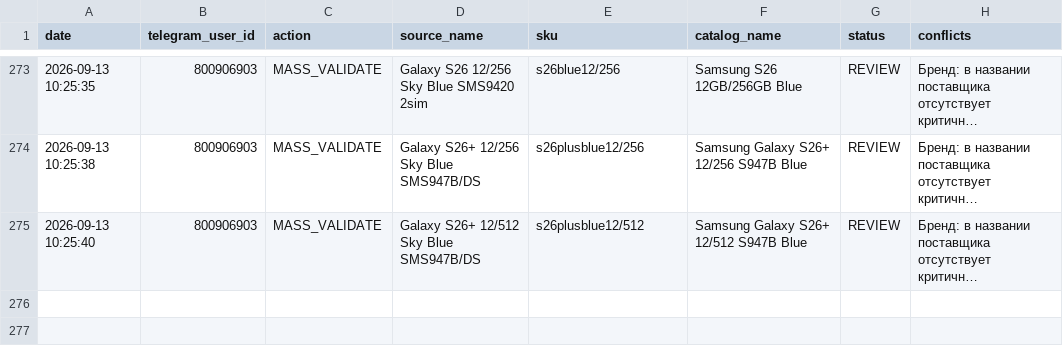
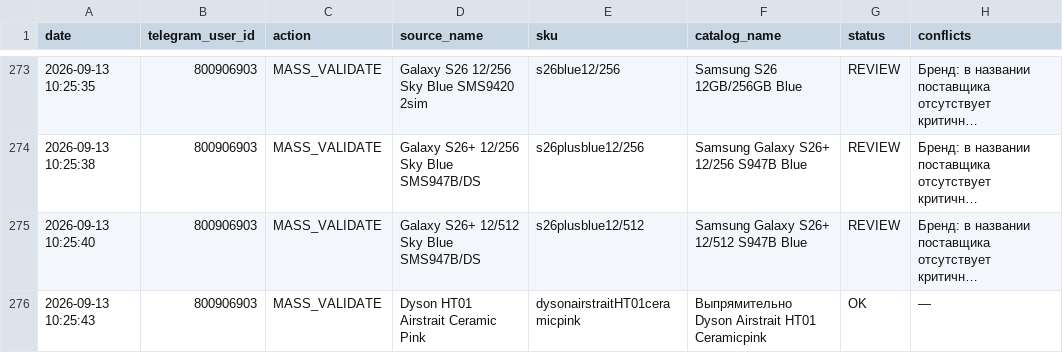
Before and after one commit to alisavladimirovna02-source/price-bot, a CSV file: mapping_history.csv, drawn as a sheet; only a part is shown, gaps mark what is left out; long unchanged cells end in …; the diff names each change by its address in the sheet, - before the commit and + after, or states it on an @@ line.

Commit message:
Record mapping MASS_VALIDATE

```diff
--- a/mapping_history.csv
+++ b/mapping_history.csv
+row 276: 2026-09-13 10:25:43 | 800906903 | MASS_VALIDATE | Dyson HT01 Airstrait Ceramic Pink | dysonairstraitHT01ceramicpink | Выпрямительно Dyson Airstrait HT01 Ceramicpink | OK | —
```
